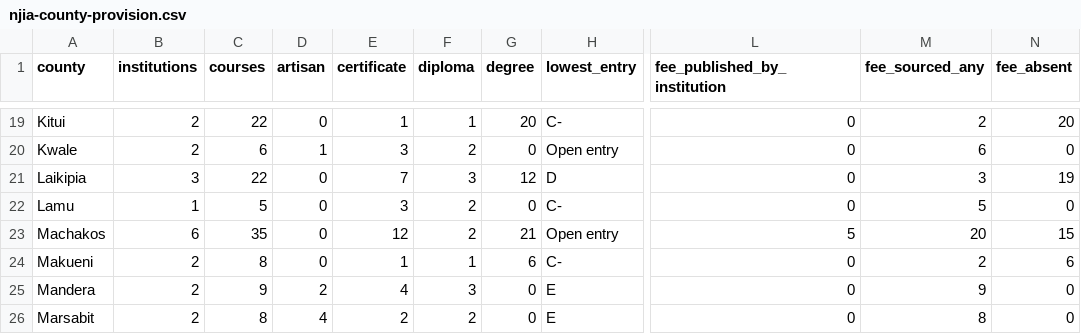
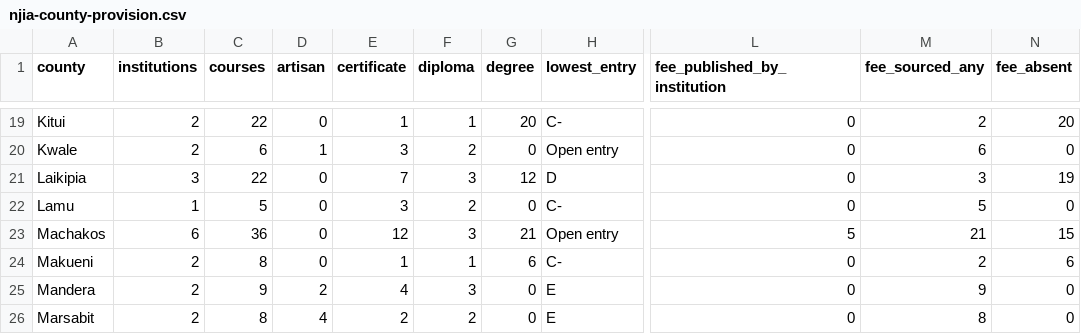
Before and after one commit to PapaDanico/Njia, a CSV file: analysis/njia-county-provision.csv, drawn as a sheet; only a part is shown, gaps mark what is left out; the diff names each change by its address in the sheet, - before the commit and + after, or states it on an @@ line.

```diff
--- a/analysis/njia-county-provision.csv
+++ b/analysis/njia-county-provision.csv
-C23 (courses): 35
+C23 (courses): 36
-F23 (diploma): 2
+F23 (diploma): 3
-M23 (fee_sourced_any): 20
+M23 (fee_sourced_any): 21
```
Also changed, not shown: 14 other files.
